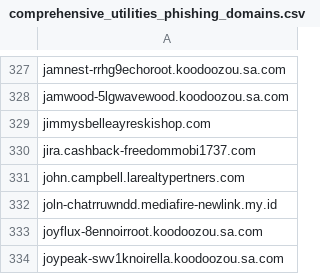
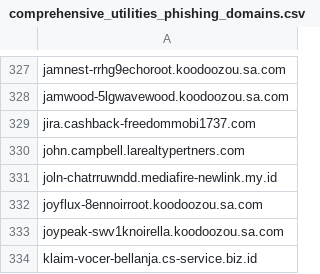
Before and after one commit to Phishcan/phishcan-data, a CSV file: api/utilities/comprehensive_utilities_phishing_domains.csv, drawn as a sheet; only a part is shown, gaps mark what is left out; the shorter side is filled out with more unchanged rows.

```diff
--- a/api/utilities/comprehensive_utilities_phishing_domains.csv
+++ b/api/utilities/comprehensive_utilities_phishing_domains.csv
@@ -328,3 +328,2 @@ jamnest-rrhg9echoroot.koodoozou.sa.com
 jamwood-5lgwavewood.koodoozou.sa.com
-jimmysbelleayreskishop.com
 jira.cashback-freedommobi1737.com
```
Also changed, not shown: api/banking/comprehensive_banking_phishing_domains.csv, 8 other files.
